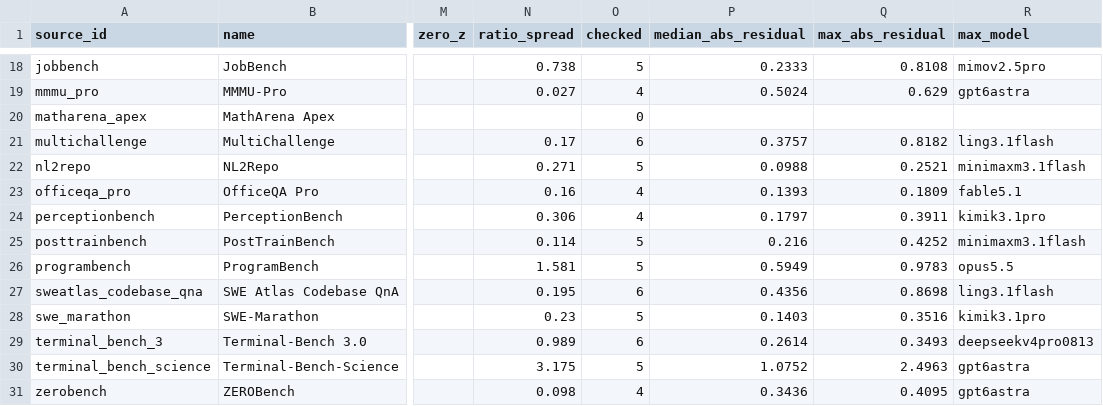
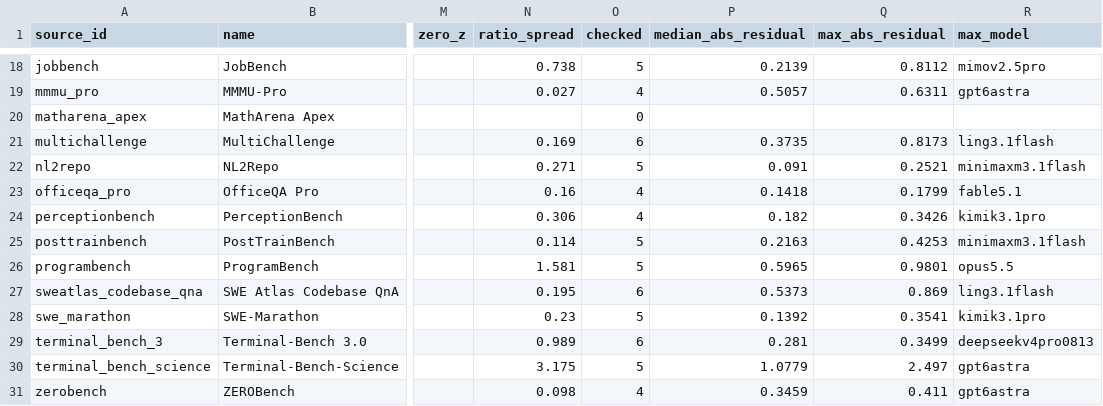
Before and after one commit to ZER0-auto/llm-benchmark-plane, a CSV file: out/bl_crosscheck_sources.csv, drawn as a sheet; only a part is shown, gaps mark what is left out; the diff covers the shown part only; the diff names each change by its address in the sheet, - before the commit and + after, or states it on an @@ line.

```diff
--- a/out/bl_crosscheck_sources.csv
+++ b/out/bl_crosscheck_sources.csv
-P18 (median_abs_residual): 0.2333
+P18 (median_abs_residual): 0.2139
-Q18 (max_abs_residual): 0.8108
+Q18 (max_abs_residual): 0.8112
-P19 (median_abs_residual): 0.5024
+P19 (median_abs_residual): 0.5057
-Q19 (max_abs_residual): 0.629
+Q19 (max_abs_residual): 0.6311
-N21 (ratio_spread): 0.17
+N21 (ratio_spread): 0.169
-P21 (median_abs_residual): 0.3757
+P21 (median_abs_residual): 0.3735
-Q21 (max_abs_residual): 0.8182
+Q21 (max_abs_residual): 0.8173
-P22 (median_abs_residual): 0.0988
+P22 (median_abs_residual): 0.091
-P23 (median_abs_residual): 0.1393
+P23 (median_abs_residual): 0.1418
-Q23 (max_abs_residual): 0.1809
+Q23 (max_abs_residual): 0.1799
-P24 (median_abs_residual): 0.1797
+P24 (median_abs_residual): 0.182
-Q24 (max_abs_residual): 0.3911
+Q24 (max_abs_residual): 0.3426
-P25 (median_abs_residual): 0.216
+P25 (median_abs_residual): 0.2163
-Q25 (max_abs_residual): 0.4252
+Q25 (max_abs_residual): 0.4253
-P26 (median_abs_residual): 0.5949
+P26 (median_abs_residual): 0.5965
-Q26 (max_abs_residual): 0.9783
+Q26 (max_abs_residual): 0.9801
-P27 (median_abs_residual): 0.4356
+P27 (median_abs_residual): 0.5373
-Q27 (max_abs_residual): 0.8698
+Q27 (max_abs_residual): 0.869
-P28 (median_abs_residual): 0.1403
+P28 (median_abs_residual): 0.1392
-Q28 (max_abs_residual): 0.3516
+Q28 (max_abs_residual): 0.3541
-P29 (median_abs_residual): 0.2614
+P29 (median_abs_residual): 0.281
-Q29 (max_abs_residual): 0.3493
+Q29 (max_abs_residual): 0.3499
-P30 (median_abs_residual): 1.0752
+P30 (median_abs_residual): 1.0779
-Q30 (max_abs_residual): 2.4963
+Q30 (max_abs_residual): 2.497
-P31 (median_abs_residual): 0.3436
+P31 (median_abs_residual): 0.3459
-Q31 (max_abs_residual): 0.4095
+Q31 (max_abs_residual): 0.411
```
Also changed, not shown: 31 edited cells elsewhere in this file, out/bl_crosscheck.csv, out/model_evidence.csv, 14 other files.
